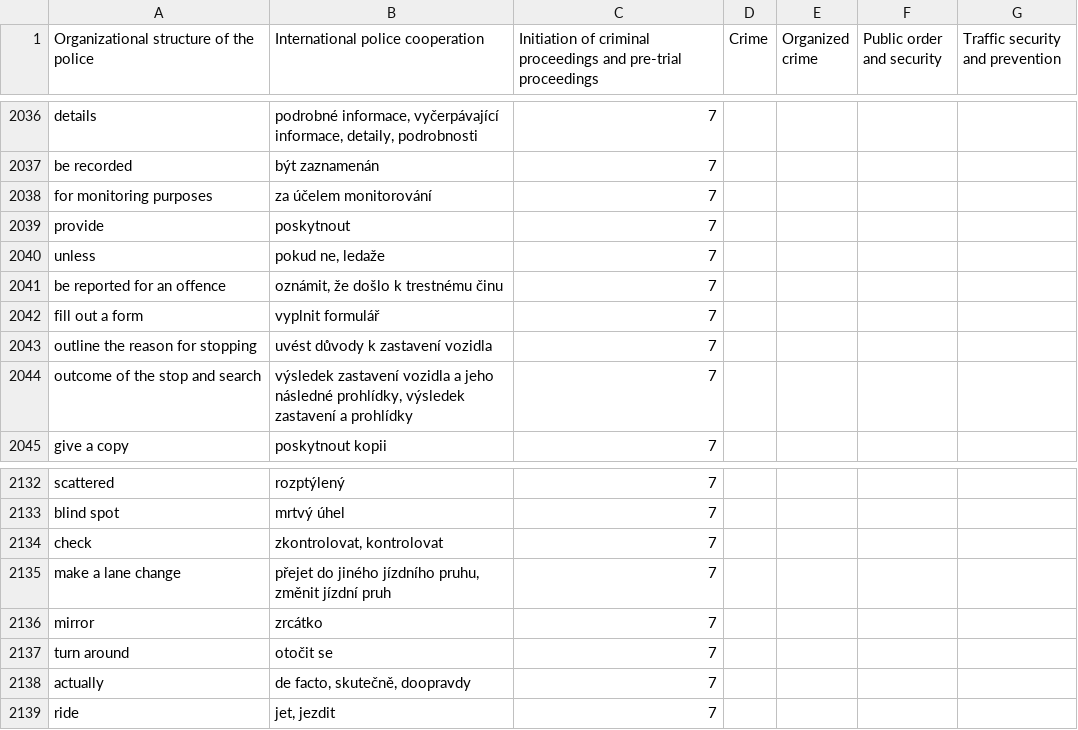
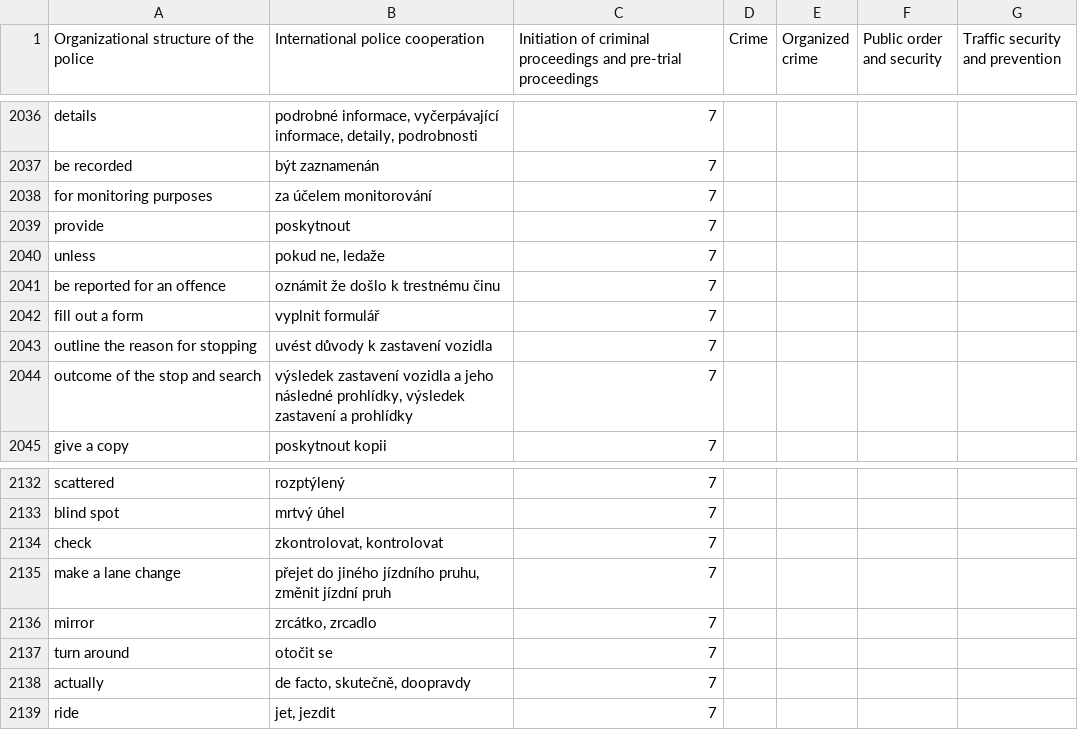
Before and after one commit to poutnik36/poutnik36.github.io, a CSV file: slovicka.csv, drawn as a sheet; only a part is shown, gaps mark what is left out.

```diff
--- a/slovicka.csv
+++ b/slovicka.csv
@@ -2040,3 +2040,3 @@ provide;poskytnout;7
 unless;pokud ne, ledaže;7
-be reported for an offence;oznámit, že došlo k trestnému činu;7
+be reported for an offence;oznámit že došlo k trestnému činu;7
 fill out a form;vyplnit formulář ;7
@@ -2135,3 +2135,3 @@ check;zkontrolovat, kontrolovat;7
 make a lane change;přejet do jiného jízdního pruhu, změnit jízdní pruh;7
-mirror;zrcátko;7
+mirror;zrcátko, zrcadlo;7
 turn around;otočit se;7
```
Also changed, not shown: 1 other file.
